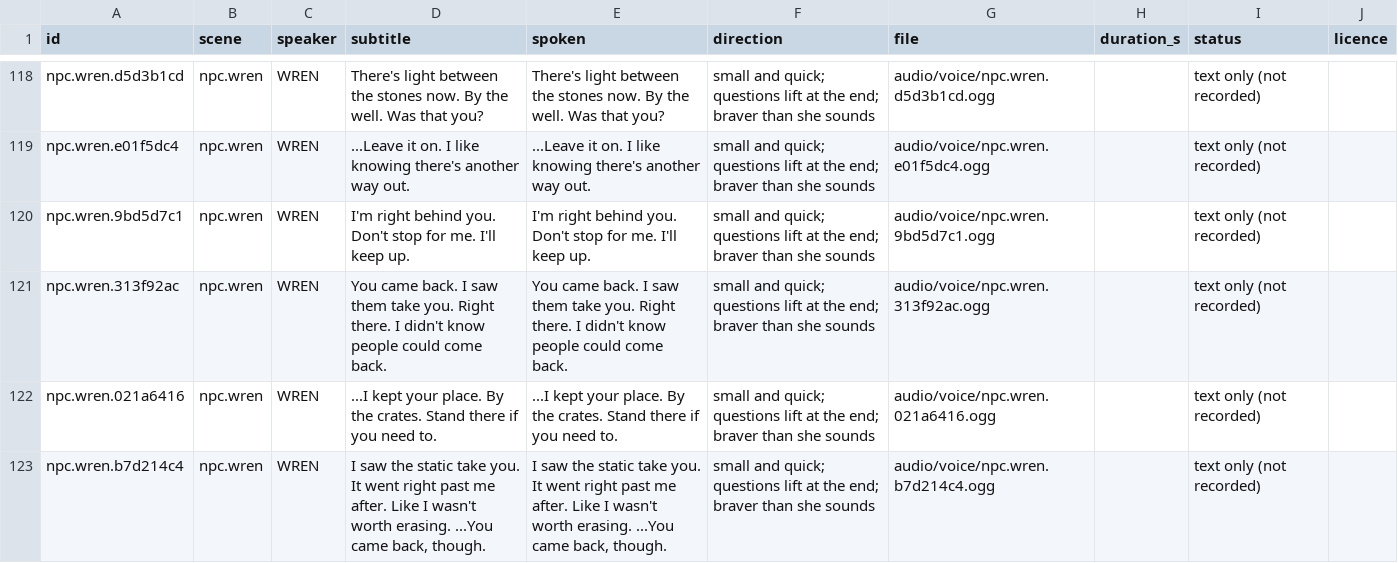
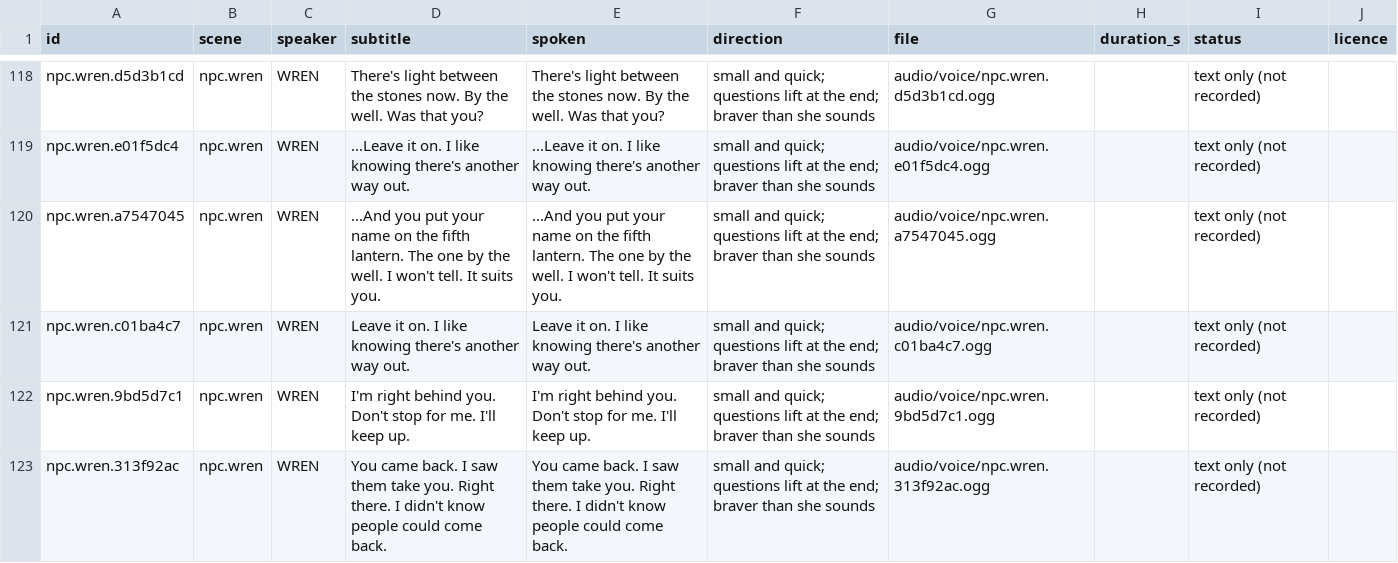
Before and after one commit to makedonskivasil3-sketch/The-Last-Save-File, a CSV file: audio/voice/manifest.csv, drawn as a sheet; only a part is shown, gaps mark what is left out; the shorter side is filled out with more unchanged rows; the diff names each change by its address in the sheet, - before the commit and + after, or states it on an @@ line.

```diff
--- a/audio/voice/manifest.csv
+++ b/audio/voice/manifest.csv
+row 120: npc.wren.a7547045 | npc.wren | WREN | ...And you put your name on the fifth lantern. The one by the well. I won't tell. It suits you. | ...And you put your name on the fifth lantern. The one by the well. I won't tell. It suits you. | small and quick; questions lift at the end; braver than she sounds | audio/voice/npc.wren.a7547045.ogg |  | text only (not recorded)
+row 121: npc.wren.c01ba4c7 | npc.wren | WREN | Leave it on. I like knowing there's another way out. | Leave it on. I like knowing there's another way out. | small and quick; questions lift at the end; braver than she sounds | audio/voice/npc.wren.c01ba4c7.ogg |  | text only (not recorded)
```
